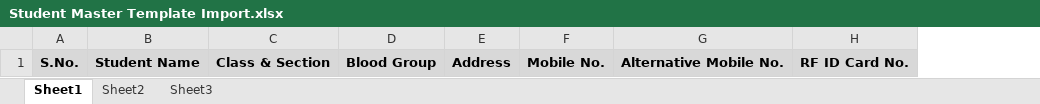
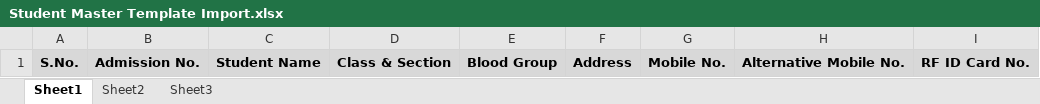
Before and after one commit to DeepaSivachandran/SMS-Application, an Excel workbook: SMSApplication/bin/Debug/Templates/Student Master Template Import.xlsx, sheet Sheet1, drawn as a sheet; values as stored, in another font and other column widths than the file's, no borders; the diff names each change by its address in the sheet, - before the commit and + after, or states it on an @@ line.

```diff
--- a/SMSApplication/bin/Debug/Templates/Student Master Template Import.xlsx (sheet Sheet1)
+++ b/SMSApplication/bin/Debug/Templates/Student Master Template Import.xlsx (sheet Sheet1)
+column B, row 1: Admission No.
```
Also changed, not shown: 17 other files.
